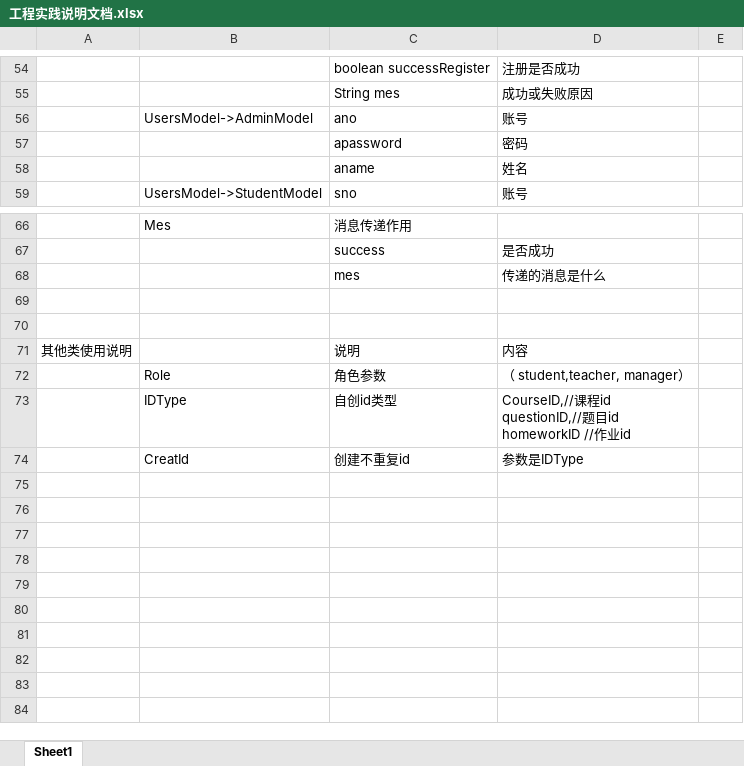
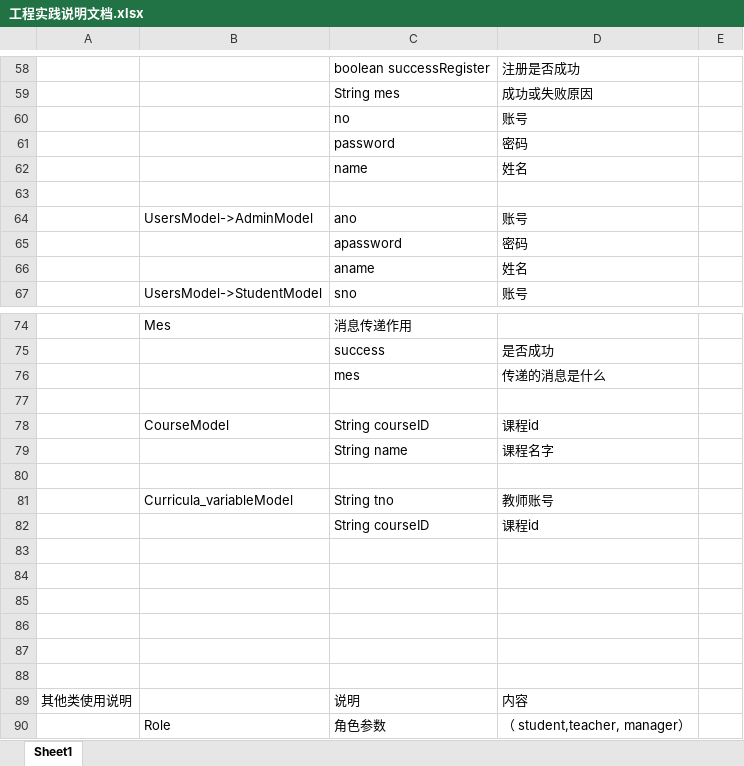
Before and after one commit to nainaiguang/sseoj, an Excel workbook: src/main/doc/工程实践说明文档.xlsx, sheet Sheet1, drawn as a sheet; only a part is shown, gaps mark what is left out; the shorter side is filled out with more unchanged rows; values as stored, in another font and other column widths than the file's, no borders; the diff covers the shown part only; the diff names each change by its address in the sheet, - before the commit and + after, or states it on an @@ line.

```diff
--- a/src/main/doc/工程实践说明文档.xlsx (sheet Sheet1)
+++ b/src/main/doc/工程实践说明文档.xlsx (sheet Sheet1)
+row 60:  |  | no | 账号
+row 61:  |  | password | 密码
+row 62:  |  | name | 姓名
+row 63: (empty)
+row 78:  | CourseModel | String courseID | 课程id
+row 79:  |  | String name | 课程名字
+row 80: (empty)
+row 81:  | Curricula_variableModel | String tno | 教师账号
+row 82:  |  | String courseID | 课程id
+row 83: (empty)
+row 84: (empty)
+row 85: (empty)
+row 86: (empty)
+row 87: (empty)
```
Also changed, not shown: 17 added rows, 6 removed rows, 1 moved row and 9 edited cells elsewhere in this sheet, 20 other files.
